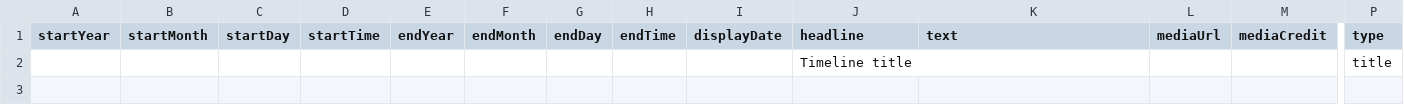
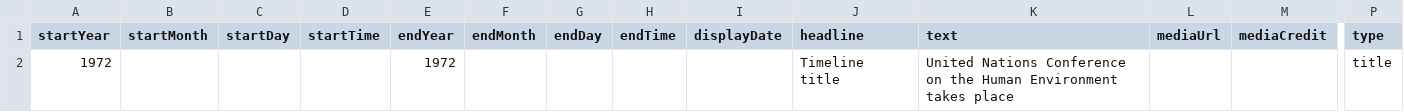
Before and after one commit to DeustoKom/MSGW2023-timeline, a CSV file: docs/group2/timeline-data.csv, drawn as a sheet; only a part is shown, gaps mark what is left out; removed rows and columns are numbered as before the commit, all else as after; rows hold the shown columns only; the diff names each change by its address in the sheet, - before the commit and + after, or states it on an @@ line.

Commit message:
Add files via upload

```diff
--- a/docs/group2/timeline-data.csv
+++ b/docs/group2/timeline-data.csv
-row 2:  |  |  |  |  |  |  |  |  | Timeline title |  |  |  | title
+row 2: 1972 |  |  |  | 1972 |  |  |  |  | Timeline title | United Nations Conference on the Human Environment takes place |  |  | title
```
